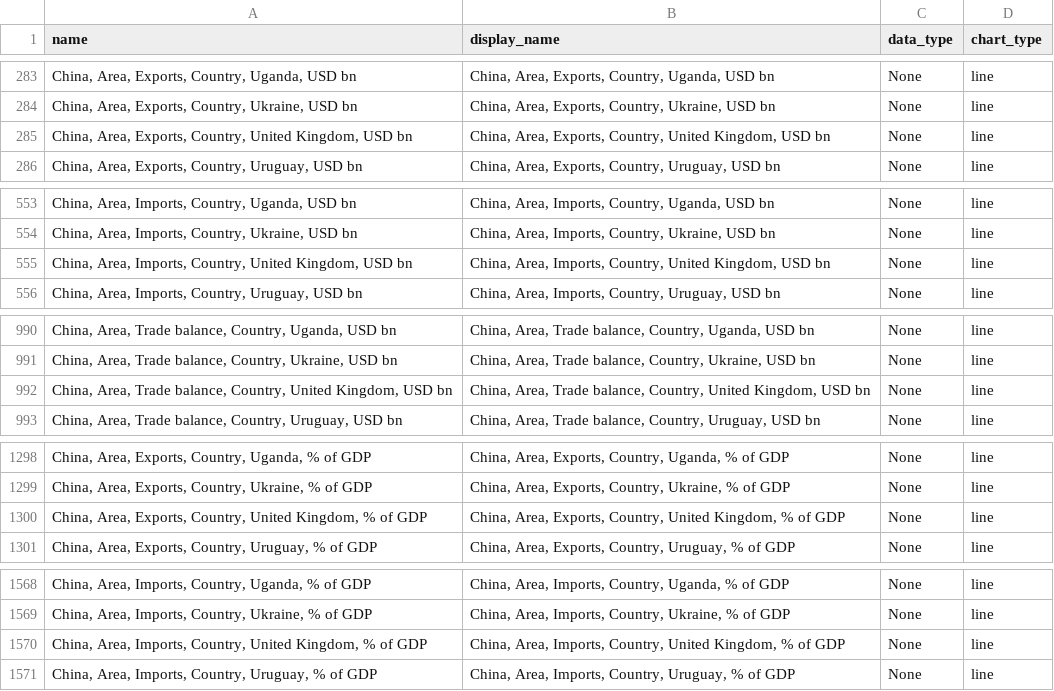
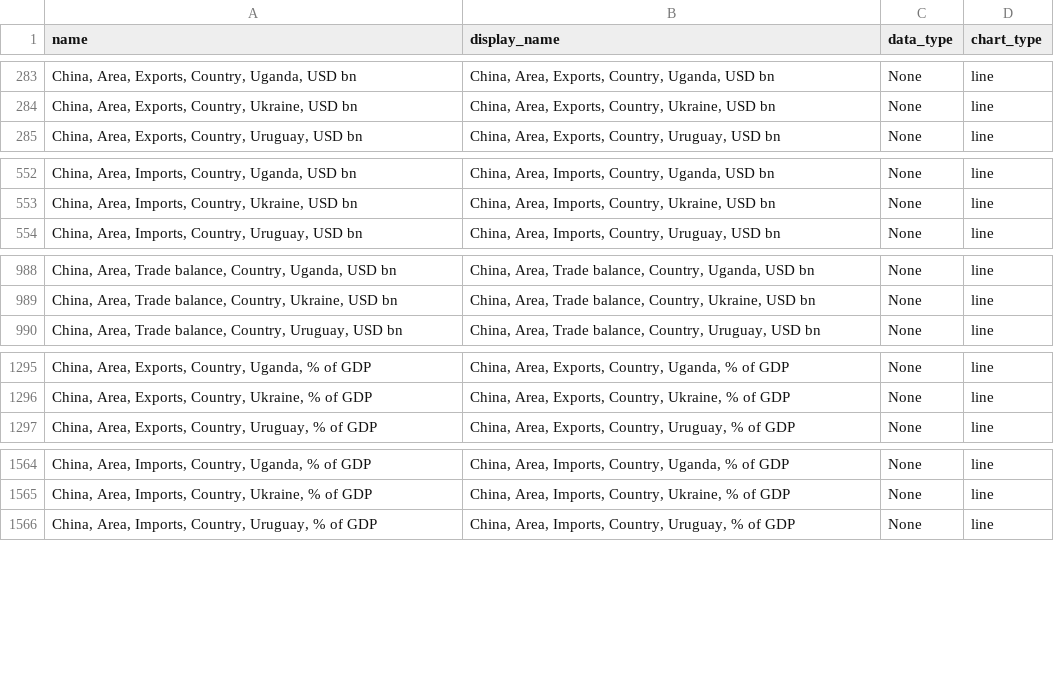
Before and after one commit to Paul-Edward-C/econ-db, a CSV file: app/db/cn/export/m/cn_export_m_setting.csv, drawn as a sheet; only a part is shown, gaps mark what is left out; the diff covers the shown part only.

```diff
--- a/app/db/cn/export/m/cn_export_m_setting.csv
+++ b/app/db/cn/export/m/cn_export_m_setting.csv
@@ -284,3 +284,2 @@ name,display_name,data_type,chart_type
 "China, Area, Exports, Country, Ukraine, USD bn","China, Area, Exports, Country, Ukraine, USD bn",None,line
-"China, Area, Exports, Country, United Kingdom, USD bn","China, Area, Exports, Country, United Kingdom, USD bn",None,line
 "China, Area, Exports, Country, Uruguay, USD bn","China, Area, Exports, Country, Uruguay, USD bn",None,line
@@ -554,3 +553,2 @@ name,display_name,data_type,chart_type
 "China, Area, Imports, Country, Ukraine, USD bn","China, Area, Imports, Country, Ukraine, USD bn",None,line
-"China, Area, Imports, Country, United Kingdom, USD bn","China, Area, Imports, Country, United Kingdom, USD bn",None,line
 "China, Area, Imports, Country, Uruguay, USD bn","China, Area, Imports, Country, Uruguay, USD bn",None,line
@@ -991,3 +989,2 @@ name,display_name,data_type,chart_type
 "China, Area, Trade balance, Country, Ukraine, USD bn","China, Area, Trade balance, Country, Ukraine, USD bn",None,line
-"China, Area, Trade balance, Country, United Kingdom, USD bn","China, Area, Trade balance, Country, United Kingdom, USD bn",None,line
 "China, Area, Trade balance, Country, Uruguay, USD bn","China, Area, Trade balance, Country, Uruguay, USD bn",None,line
@@ -1299,3 +1296,2 @@ name,display_name,data_type,chart_type
 "China, Area, Exports, Country, Ukraine, % of GDP","China, Area, Exports, Country, Ukraine, % of GDP",None,line
-"China, Area, Exports, Country, United Kingdom, % of GDP","China, Area, Exports, Country, United Kingdom, % of GDP",None,line
 "China, Area, Exports, Country, Uruguay, % of GDP","China, Area, Exports, Country, Uruguay, % of GDP",None,line
@@ -1569,3 +1565,2 @@ name,display_name,data_type,chart_type
 "China, Area, Imports, Country, Ukraine, % of GDP","China, Area, Imports, Country, Ukraine, % of GDP",None,line
-"China, Area, Imports, Country, United Kingdom, % of GDP","China, Area, Imports, Country, United Kingdom, % of GDP",None,line
 "China, Area, Imports, Country, Uruguay, % of GDP","China, Area, Imports, Country, Uruguay, % of GDP",None,line
```
Also changed, not shown: 1 removed row elsewhere in this file, app/db/jp/sentiment/m/jp_sentiment_m_raw.csv, app/db/tw/ppi/m/tw_ppi_m_raw.csv, 7 other files.
